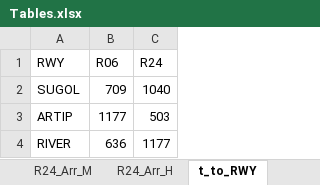
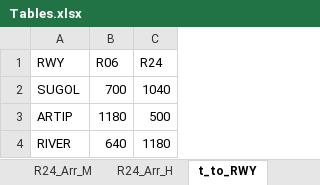
Before and after one commit to LukaVdS/runway-allocation, an Excel workbook: Tables.xlsx, sheet t_to_RWY, drawn as a sheet; values as stored, in another font and other column widths than the file's, no borders; the diff names each change by its address in the sheet, - before the commit and + after, or states it on an @@ line.

```diff
--- a/Tables.xlsx (sheet t_to_RWY)
+++ b/Tables.xlsx (sheet t_to_RWY)
-B2 (R06): 709
+B2 (R06): 700
-B3 (R06): 1177
+B3 (R06): 1180
-C3 (R24): 503
+C3 (R24): 500
-B4 (R06): 636
+B4 (R06): 640
-C4 (R24): 1177
+C4 (R24): 1180
```
Also changed, not shown: sheet testset, sheet flights, formulas that keep their value, 1 other file.
